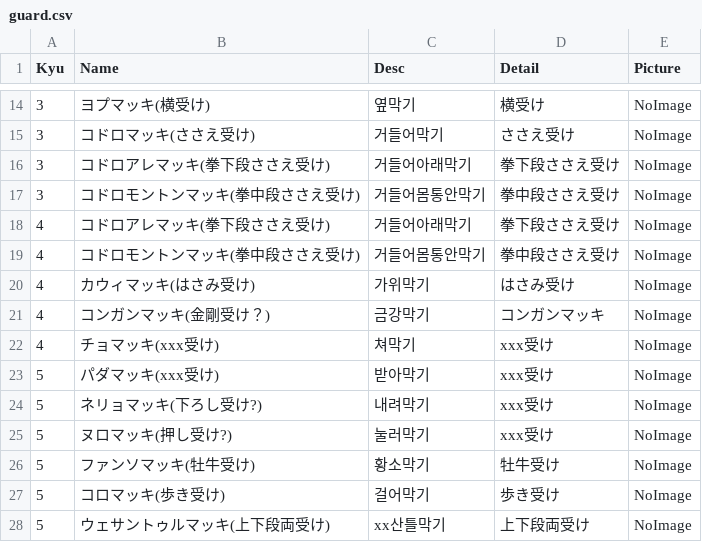
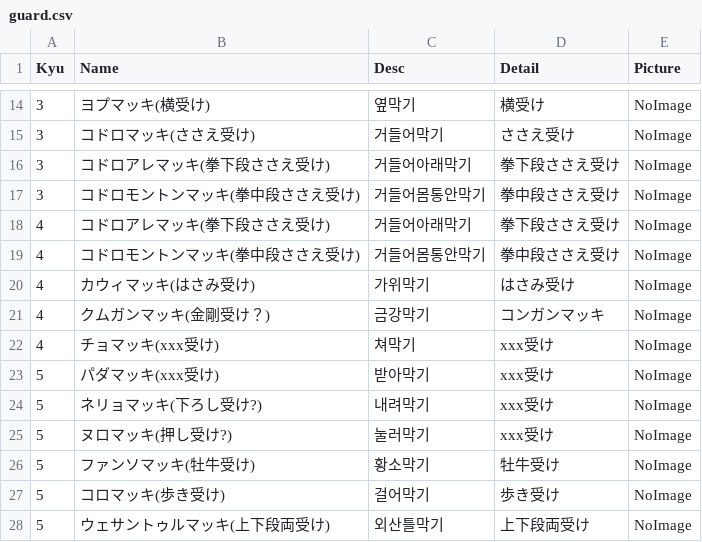
Before and after one commit to shinriyo/xamarin_pooksae, a CSV file: dbCSV/guard.csv, drawn as a sheet; only a part is shown, gaps mark what is left out.

Commit message:
fix
fix

```diff
--- a/dbCSV/guard.csv
+++ b/dbCSV/guard.csv
@@ -20,3 +20,3 @@ Kyu,Name,Desc,Detail,Picture
 4,カウィマッキ(はさみ受け),가위막기,はさみ受け,NoImage
-4,コンガンマッキ(金剛受け？),금강막기,コンガンマッキ,NoImage
+4,クムガンマッキ(金剛受け？),금강막기,コンガンマッキ,NoImage
 4,チョマッキ(xxx受け),쳐막기,xxx受け,NoImage
@@ -27,2 +27,2 @@ Kyu,Name,Desc,Detail,Picture
 5,コロマッキ(歩き受け),걸어막기,歩き受け,NoImage
-5,ウェサントゥルマッキ(上下段両受け),xx산틀막기,上下段両受け,NoImage
+5,ウェサントゥルマッキ(上下段両受け),외산틀막기,上下段両受け,NoImage
```
